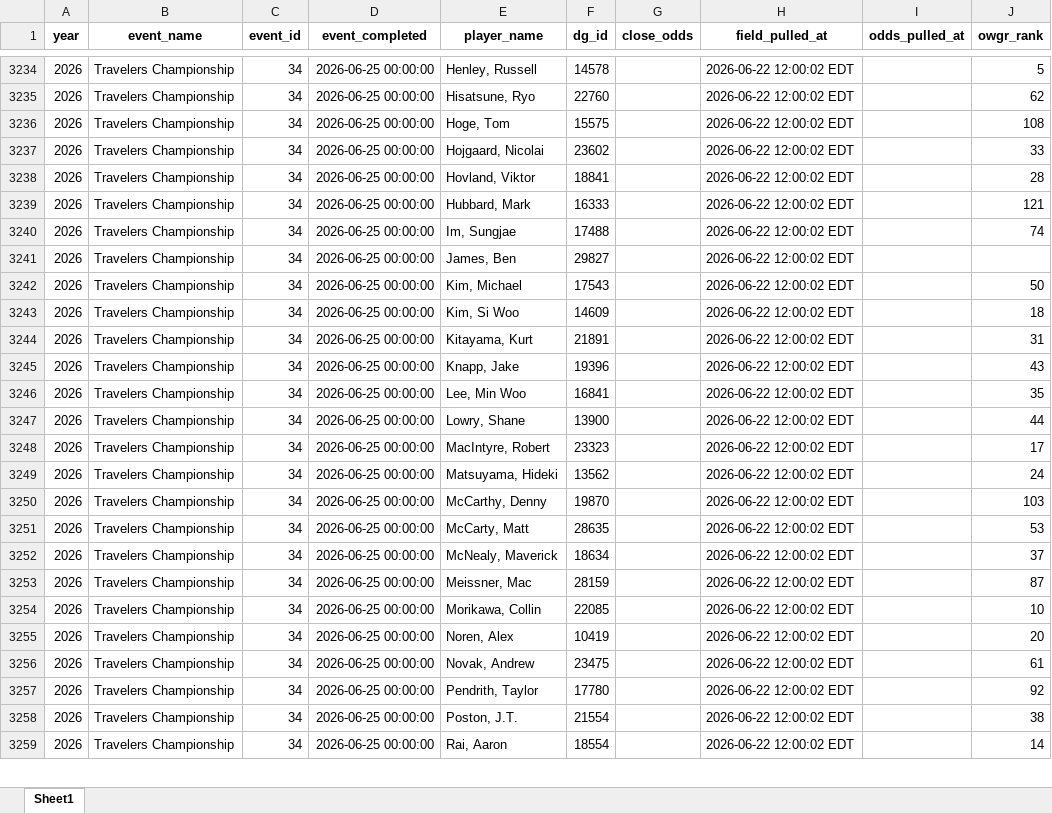
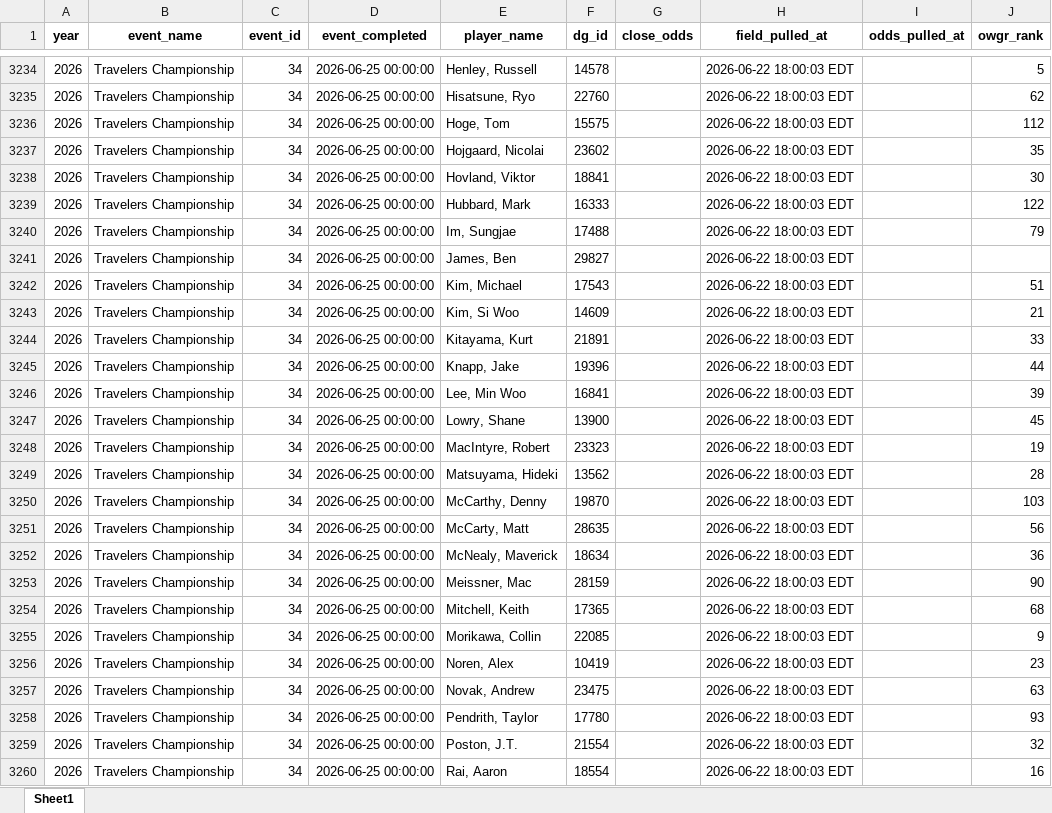
Before and after one commit to nayjaycee/TourStats, an Excel workbook: Data/in Use/Fields.xlsx, sheet Sheet1, drawn as a sheet; only a part is shown, gaps mark what is left out; values as stored, in another font and other column widths than the file's, no borders; addresses are those after the commit; the diff covers the shown part only; the diff names each change by its address in the sheet, - before the commit and + after, or states it on an @@ line.

Commit message:
data: field/odds refresh 2026-06-22 18:00 ET

```diff
--- a/Data/in Use/Fields.xlsx (sheet Sheet1)
+++ b/Data/in Use/Fields.xlsx (sheet Sheet1)
-H3234:H3253 (field_pulled_at): 2026-06-22 12:00:02 EDT
+H3234:H3253 (field_pulled_at): 2026-06-22 18:00:03 EDT
-J3236 (owgr_rank): 108
+J3236 (owgr_rank): 112
-J3237 (owgr_rank): 33
+J3237 (owgr_rank): 35
-J3238 (owgr_rank): 28
+J3238 (owgr_rank): 30
-J3239 (owgr_rank): 121
+J3239 (owgr_rank): 122
-J3240 (owgr_rank): 74
+J3240 (owgr_rank): 79
-J3242 (owgr_rank): 50
+J3242 (owgr_rank): 51
-J3243 (owgr_rank): 18
+J3243 (owgr_rank): 21
-J3244 (owgr_rank): 31
+J3244 (owgr_rank): 33
-J3245 (owgr_rank): 43
+J3245 (owgr_rank): 44
-J3246 (owgr_rank): 35
+J3246 (owgr_rank): 39
-J3247 (owgr_rank): 44
+J3247 (owgr_rank): 45
-J3248 (owgr_rank): 17
+J3248 (owgr_rank): 19
-J3249 (owgr_rank): 24
+J3249 (owgr_rank): 28
-J3251 (owgr_rank): 53
+J3251 (owgr_rank): 56
-J3252 (owgr_rank): 37
+J3252 (owgr_rank): 36
-J3253 (owgr_rank): 87
+J3253 (owgr_rank): 90
+row 3254: 2026 | Travelers Championship | 34 | 2026-06-25 00:00:00 | Mitchell, Keith | 17365 |  | 2026-06-22 18:00:03 EDT |  | 68
-H3255:H3260 (field_pulled_at): 2026-06-22 12:00:02 EDT
+H3255:H3260 (field_pulled_at): 2026-06-22 18:00:03 EDT
-J3255 (owgr_rank): 10
+J3255 (owgr_rank): 9
-J3256 (owgr_rank): 20
+J3256 (owgr_rank): 23
-J3257 (owgr_rank): 61
+J3257 (owgr_rank): 63
-J3258 (owgr_rank): 92
+J3258 (owgr_rank): 93
-J3259 (owgr_rank): 38
+J3259 (owgr_rank): 32
-J3260 (owgr_rank): 14
+J3260 (owgr_rank): 16
```
Also changed, not shown: 83 edited cells elsewhere in this sheet, Data/in Use/All_players.xlsx, 4 other files.
